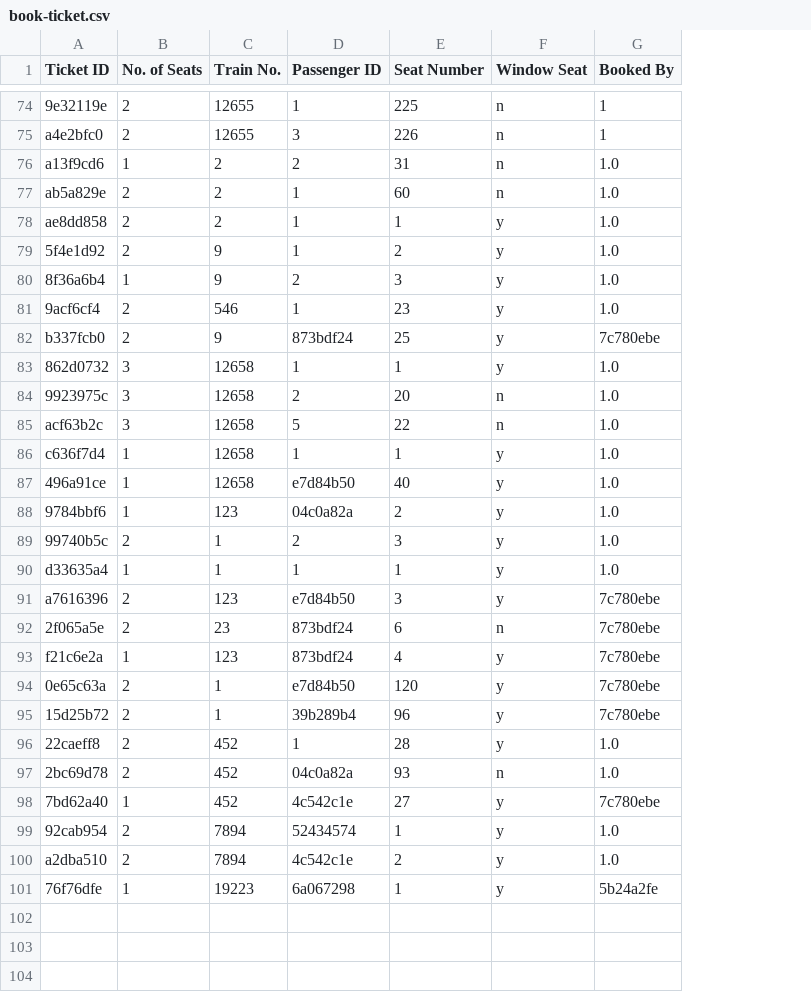
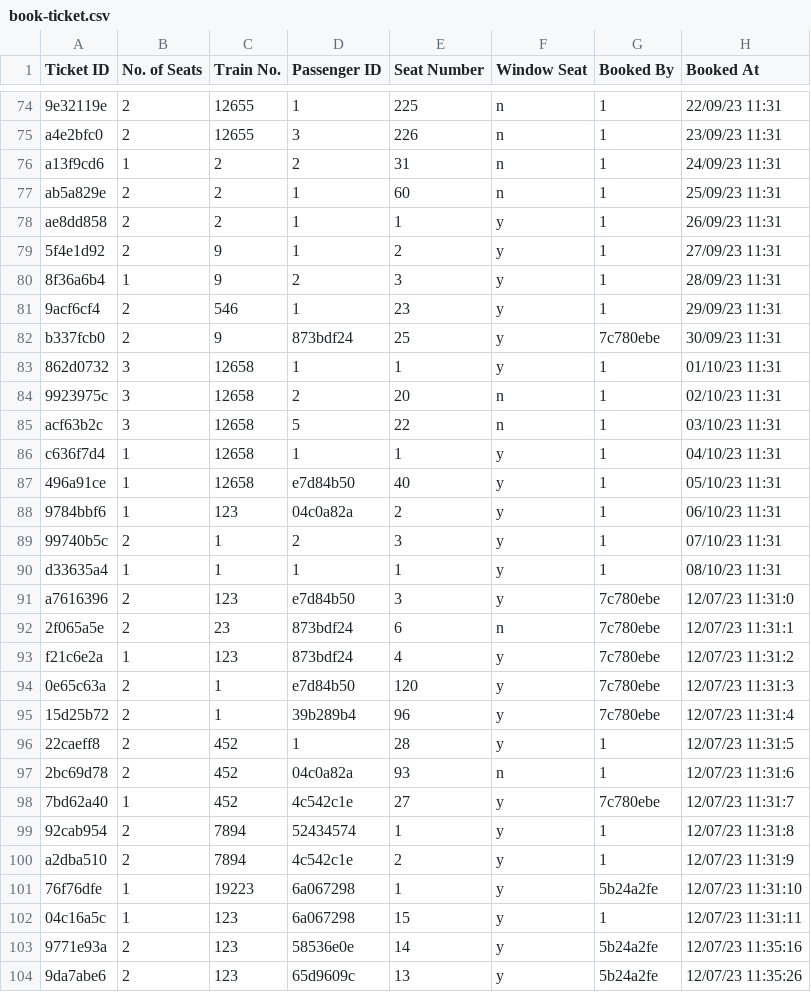
Before and after one commit to VaibhavTailor29/Railway-Management-System, a CSV file: Databases/book-ticket.csv, drawn as a sheet; only a part is shown, gaps mark what is left out; the diff names each change by its address in the sheet, - before the commit and + after, or states it on an @@ line.

Commit message:
before this branch it works properly there is an issue in login (it login with two different username and password) -- Resolved
add ticket agent functionality

```diff
--- a/Databases/book-ticket.csv
+++ b/Databases/book-ticket.csv
+column H (Booked At), rows 74-101: 22/09/23 11:31 | 23/09/23 11:31 | 24/09/23 11:31 | 25/09/23 11:31 | 26/09/23 11:31 | 27/09/23 11:31 | 28/09/23 11:31 | 29/09/23 11:31 | 30/09/23 11:31 | 01/10/23 11:31 | 02/10/23 11:31 | 03/10/23 11:31 | 04/10/23 11:31 | 05/10/23 11:31 | 06/10/23 11:31 | 07/10/23 11:31 | 08/10/23 11:31 | 12/07/23 11:31:0 | 12/07/23 11:31:1 | 12/07/23 11:31:2 | 12/07/23 11:31:3 | 12/07/23 11:31:4 | 12/07/23 11:31:5 | 12/07/23 11:31:6 | 12/07/23 11:31:7 | 12/07/23 11:31:8 | 12/07/23 11:31:9 | 12/07/23 11:31:10
-G76:G81 (Booked By): 1.0
+G76:G81 (Booked By): 1
-G83:G90 (Booked By): 1.0
+G83:G90 (Booked By): 1
-G96:G97 (Booked By): 1.0
+G96:G97 (Booked By): 1
-G99:G100 (Booked By): 1.0
+G99:G100 (Booked By): 1
+row 102: 04c16a5c | 1 | 123 | 6a067298 | 15 | y | 1 | 12/07/23 11:31:11
+row 103: 9771e93a | 2 | 123 | 58536e0e | 14 | y | 5b24a2fe | 12/07/23 11:35:16
+row 104: 9da7abe6 | 2 | 123 | 65d9609c | 13 | y | 5b24a2fe | 12/07/23 11:35:26
```
Also changed, not shown: Databases/passenger.csv, Databases/train.csv, 10 other files.
